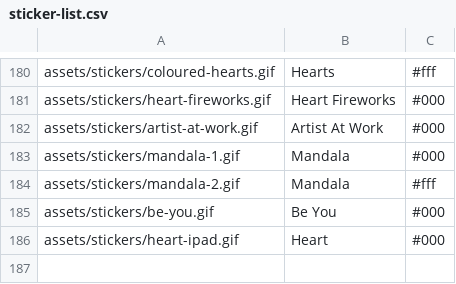
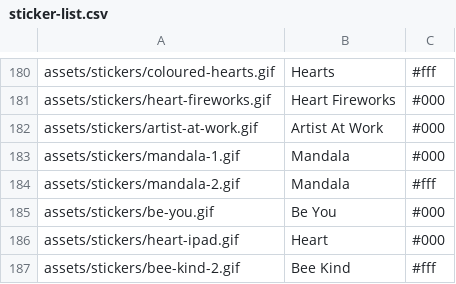
Before and after one commit to Motivesoft/condaluna, a CSV file: assets/scripts/sticker-list.csv, drawn as a sheet; only a part is shown, gaps mark what is left out; the diff names each change by its address in the sheet, - before the commit and + after, or states it on an @@ line.

Commit message:
New bee kind sticker and gif

```diff
--- a/assets/scripts/sticker-list.csv
+++ b/assets/scripts/sticker-list.csv
+row 187: assets/stickers/bee-kind-2.gif | Bee Kind | #fff
```
Also changed, not shown: assets/scripts/gifs-list.csv, 5 other files.
